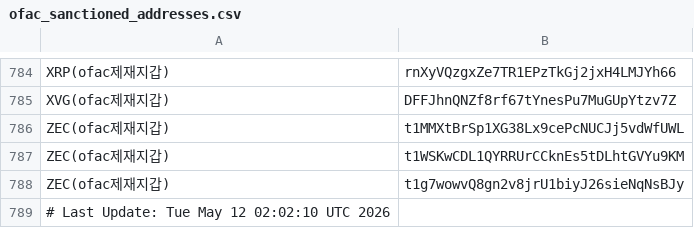
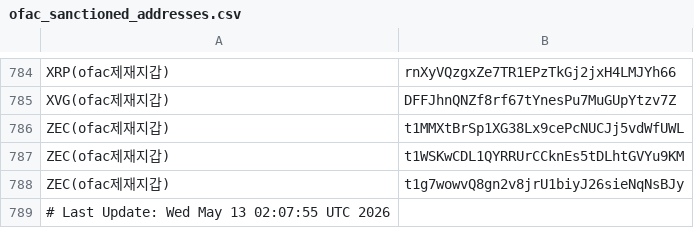
Before and after one commit to kuyongjin/blacklist-wallet-daily-check, a CSV file: ofac_sanctioned_addresses.csv, drawn as a sheet; only a part is shown, gaps mark what is left out.

```diff
--- a/ofac_sanctioned_addresses.csv
+++ b/ofac_sanctioned_addresses.csv
@@ -788,2 +788,2 @@ ZEC(ofac제재지갑),t1WSKwCDL1QYRRUrCCknEs5tDLhtGVYu9KM
 ZEC(ofac제재지갑),t1g7wowvQ8gn2v8jrU1biyJ26sieNqNsBJy
-# Last Update: Tue May 12 02:02:10 UTC 2026
+# Last Update: Wed May 13 02:07:55 UTC 2026
```
Also changed, not shown: opensanctions_addresses.csv.
